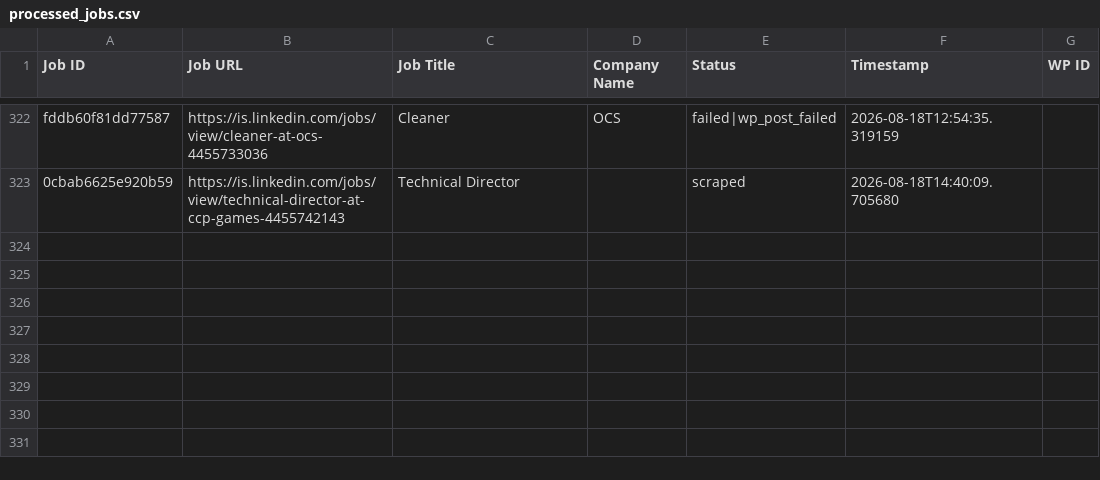
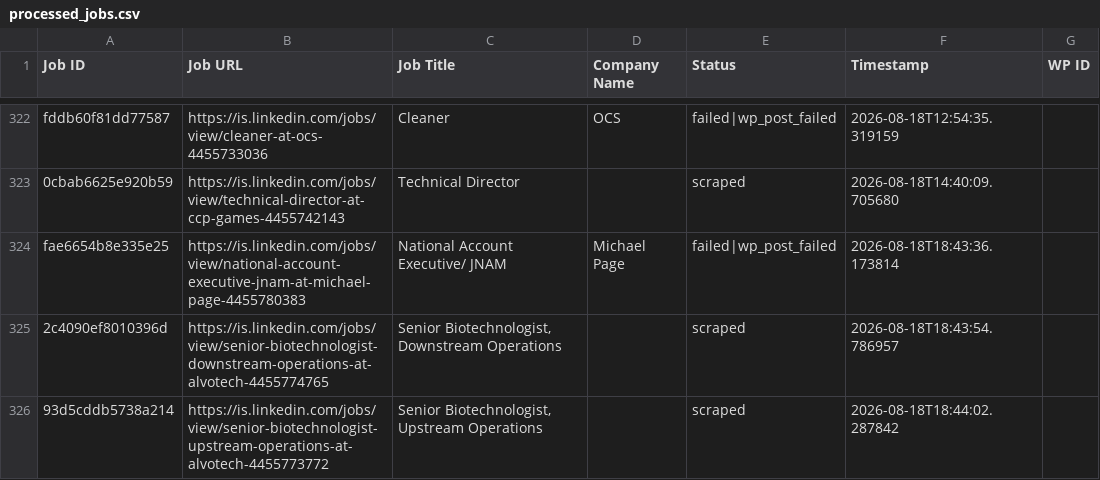
Before and after one commit to innovationinc2000/is, a CSV file: processed_jobs.csv, drawn as a sheet; only a part is shown, gaps mark what is left out.

```diff
--- a/processed_jobs.csv
+++ b/processed_jobs.csv
@@ -327 +327,4 @@ fddb60f81dd77587,https://is.linkedin.com/jobs/view/cleaner-at-ocs-4455733036,Cle
 0cbab6625e920b59,https://is.linkedin.com/jobs/view/technical-director-at-ccp-games-4455742143,Technical Director,,scraped,2026-08-18T14:40:09.705680,
+fae6654b8e335e25,https://is.linkedin.com/jobs/view/national-account-executive-jnam-at-michael-page-4455780383,National Account Executive/ JNAM,Michael Page,failed|wp_post_failed,2026-08-18T18:43:36.173814,
+2c4090ef8010396d,https://is.linkedin.com/jobs/view/senior-biotechnologist-downstream-operations-at-alvotech-4455774765,"Senior Biotechnologist, Downstream Operations",,scraped,2026-08-18T18:43:54.786957,
+93d5cddb5738a214,https://is.linkedin.com/jobs/view/senior-biotechnologist-upstream-operations-at-alvotech-4455773772,"Senior Biotechnologist, Upstream Operations",,scraped,2026-08-18T18:44:02.287842,
```
